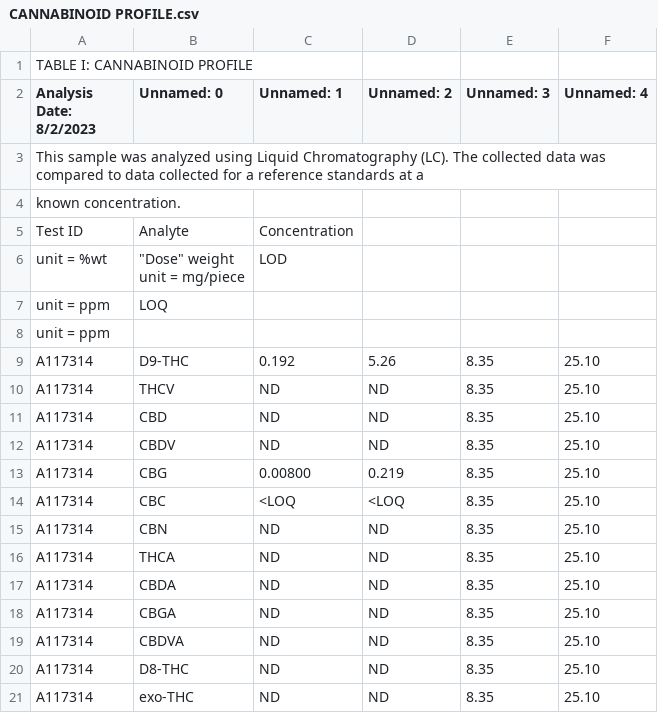
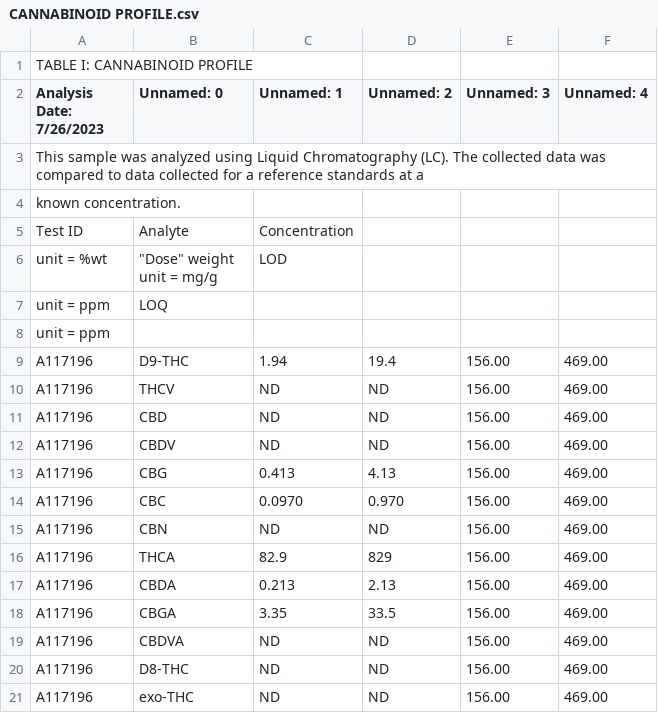
Before and after one commit to josephdo11302/result_scraper, a CSV file: Model/CANNABINOID PROFILE.csv, drawn as a sheet.

```diff
--- a/Model/CANNABINOID PROFILE.csv
+++ b/Model/CANNABINOID PROFILE.csv
@@ -1,3 +1,3 @@
 TABLE I: CANNABINOID PROFILE
-Analysis Date: 8/2/2023,Unnamed: 0,Unnamed: 1,Unnamed: 2,Unnamed: 3,Unnamed: 4
+Analysis Date: 7/26/2023,Unnamed: 0,Unnamed: 1,Unnamed: 2,Unnamed: 3,Unnamed: 4
 This sample was analyzed using Liquid Chromatography (LC).  The collected data was compared to data collected for a reference standards at a
@@ -5,18 +5,18 @@ known concentration.,,,,,
 Test ID,Analyte,Concentration
-unit = %wt,"""Dose"" weight
-unit = mg/piece",LOD
+unit = %wt,"""Dose"" weight
+unit = mg/g",LOD
 unit = ppm,LOQ
 unit = ppm
-A117314,D9-THC,0.192,5.26,8.35,25.10
-A117314,THCV,ND,ND,8.35,25.10
-A117314,CBD,ND,ND,8.35,25.10
-A117314,CBDV,ND,ND,8.35,25.10
-A117314,CBG,0.00800,0.219,8.35,25.10
-A117314,CBC,<LOQ,<LOQ,8.35,25.10
-A117314,CBN,ND,ND,8.35,25.10
-A117314,THCA,ND,ND,8.35,25.10
-A117314,CBDA,ND,ND,8.35,25.10
-A117314,CBGA,ND,ND,8.35,25.10
-A117314,CBDVA,ND,ND,8.35,25.10
-A117314,D8-THC,ND,ND,8.35,25.10
-A117314,exo-THC,ND,ND,8.35,25.10
+A117196,D9-THC,1.94,19.4,156.00,469.00
+A117196,THCV,ND,ND,156.00,469.00
+A117196,CBD,ND,ND,156.00,469.00
+A117196,CBDV,ND,ND,156.00,469.00
+A117196,CBG,0.413,4.13,156.00,469.00
+A117196,CBC,0.0970,0.970,156.00,469.00
+A117196,CBN,ND,ND,156.00,469.00
+A117196,THCA,82.9,829,156.00,469.00
+A117196,CBDA,0.213,2.13,156.00,469.00
+A117196,CBGA,3.35,33.5,156.00,469.00
+A117196,CBDVA,ND,ND,156.00,469.00
+A117196,D8-THC,ND,ND,156.00,469.00
+A117196,exo-THC,ND,ND,156.00,469.00
```
Also changed, not shown: Model/MICROBIOLOGICAL CONTAMINANTS.csv, Model/MYCOTOXINS.csv, 14 other files.
